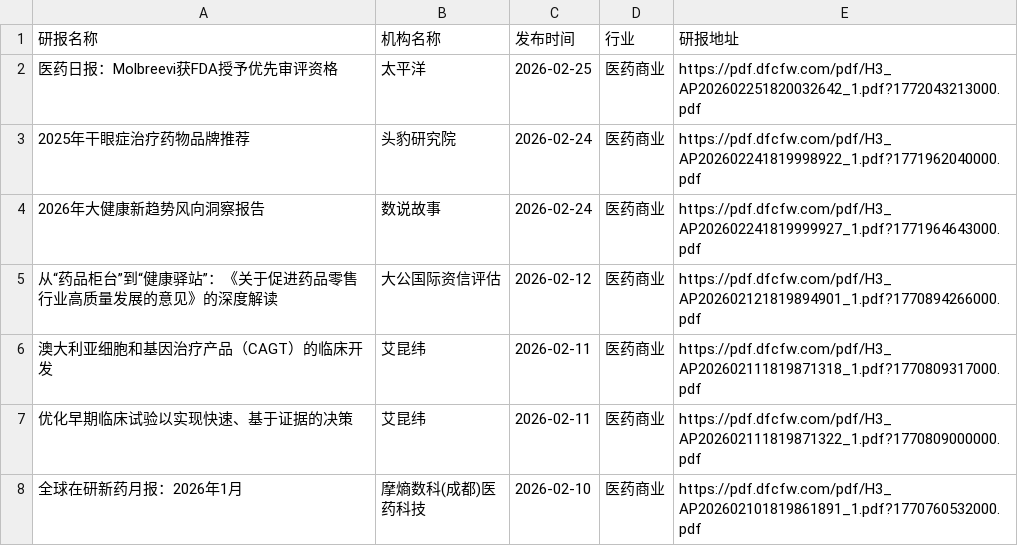
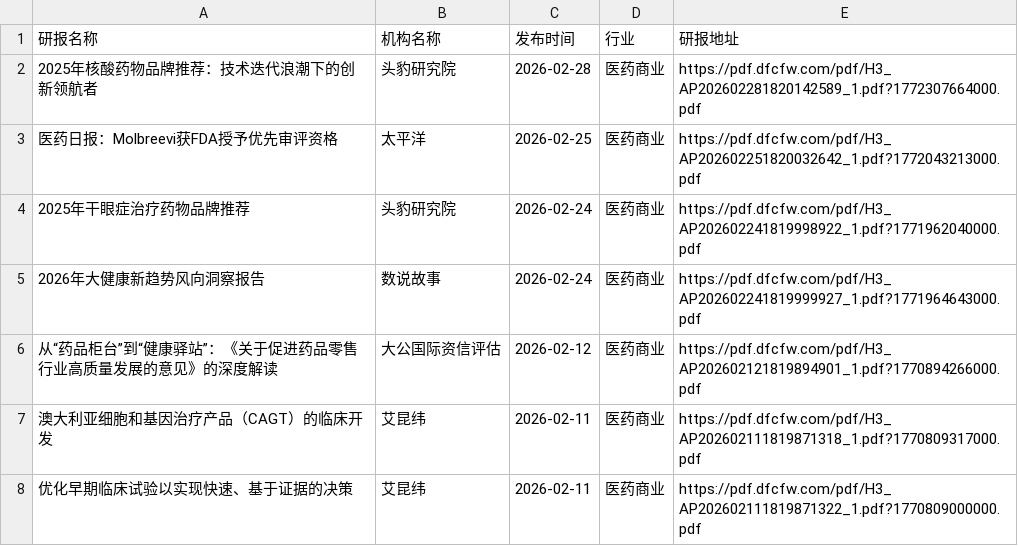
Before and after one commit to blackk2024/report, a CSV file: eastmoney/医药商业.csv, drawn as a sheet; only a part is shown; the shorter side is filled out with more unchanged rows; the diff names each change by its address in the sheet, - before the commit and + after, or states it on an @@ line.

```diff
--- a/eastmoney/医药商业.csv
+++ b/eastmoney/医药商业.csv
+row 2: 2025年核酸药物品牌推荐：技术迭代浪潮下的创新领航者 | 头豹研究院 | 2026-02-28 | 医药商业 | https://pdf.dfcfw.com/pdf/H3_AP202602281820142589_1.pdf?1772307664000.pdf
```
Also changed, not shown: eastmoney/一般零售.csv, eastmoney/教育.csv, 15 other files.
